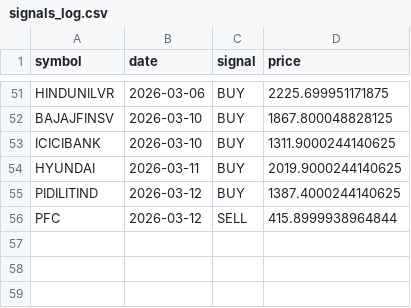
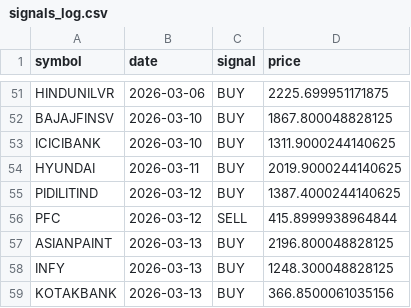
Before and after one commit to VarenyamParashar/sma-strategy-bot, a CSV file: signals_log.csv, drawn as a sheet; only a part is shown, gaps mark what is left out.

```diff
--- a/signals_log.csv
+++ b/signals_log.csv
@@ -56 +56,4 @@ PIDILITIND,2026-03-12,BUY,1387.4000244140625
 PFC,2026-03-12,SELL,415.8999938964844
+ASIANPAINT,2026-03-13,BUY,2196.800048828125
+INFY,2026-03-13,BUY,1248.300048828125
+KOTAKBANK,2026-03-13,BUY,366.8500061035156
```
